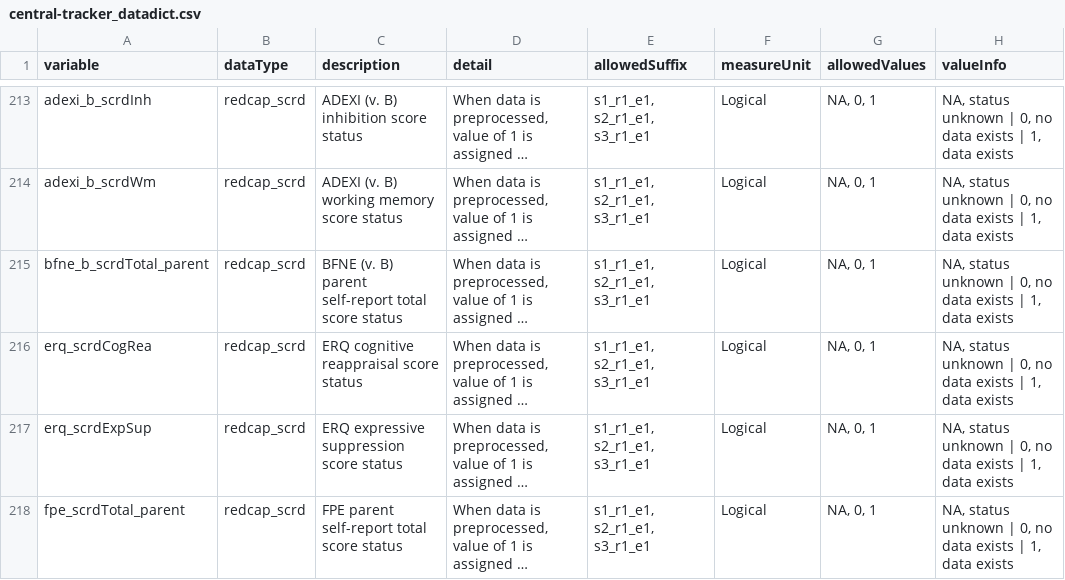
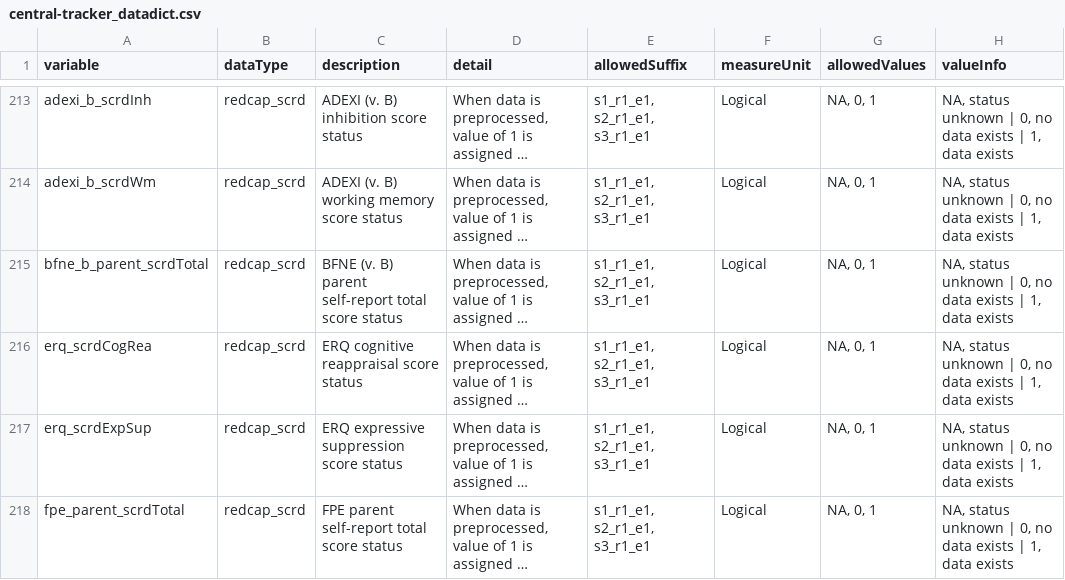
Before and after one commit to NDCLab/thrive-dataset, a CSV file: data-monitoring/data-dictionary/central-tracker_datadict.csv, drawn as a sheet; only a part is shown, gaps mark what is left out; long unchanged cells end in …; the diff covers the shown part only; the diff names each change by its address in the sheet, - before the commit and + after, or states it on an @@ line.

Commit message:
edit datadict parent columns

```diff
--- a/data-monitoring/data-dictionary/central-tracker_datadict.csv
+++ b/data-monitoring/data-dictionary/central-tracker_datadict.csv
-A215 (variable): bfne_b_scrdTotal_parent
+A215 (variable): bfne_b_parent_scrdTotal
-A218 (variable): fpe_scrdTotal_parent
+A218 (variable): fpe_parent_scrdTotal
```
Also changed, not shown: 6 edited cells elsewhere in this file.
